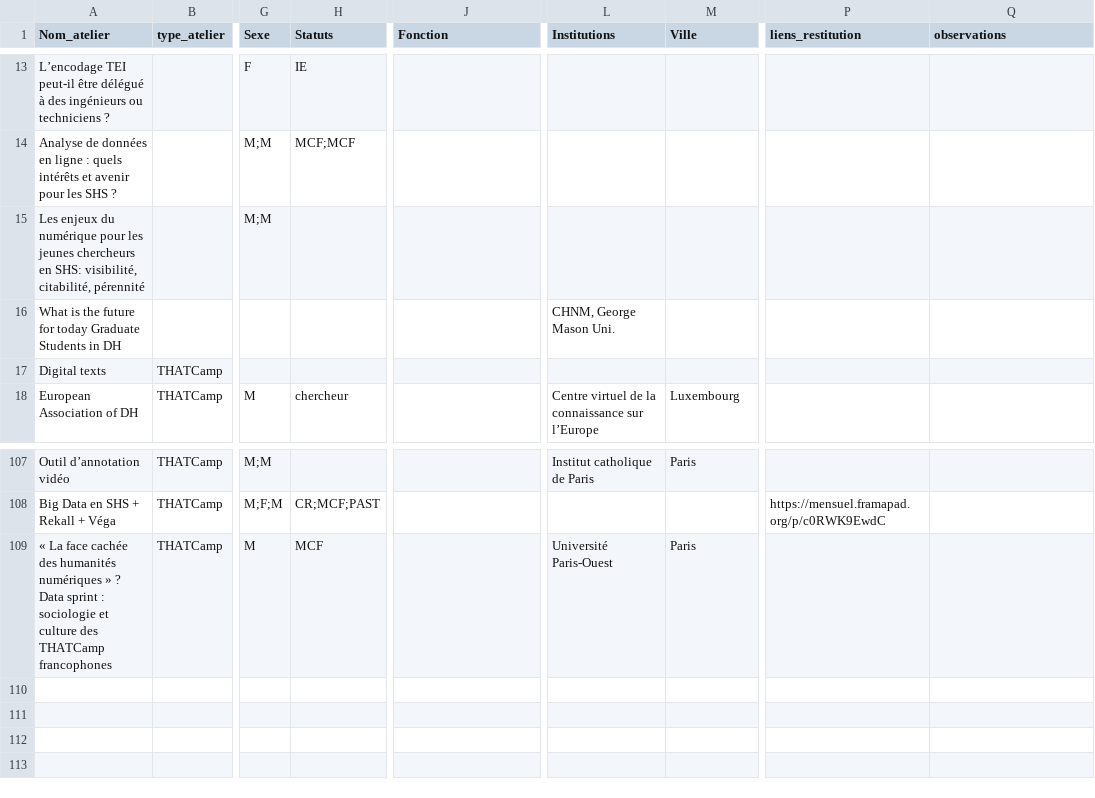
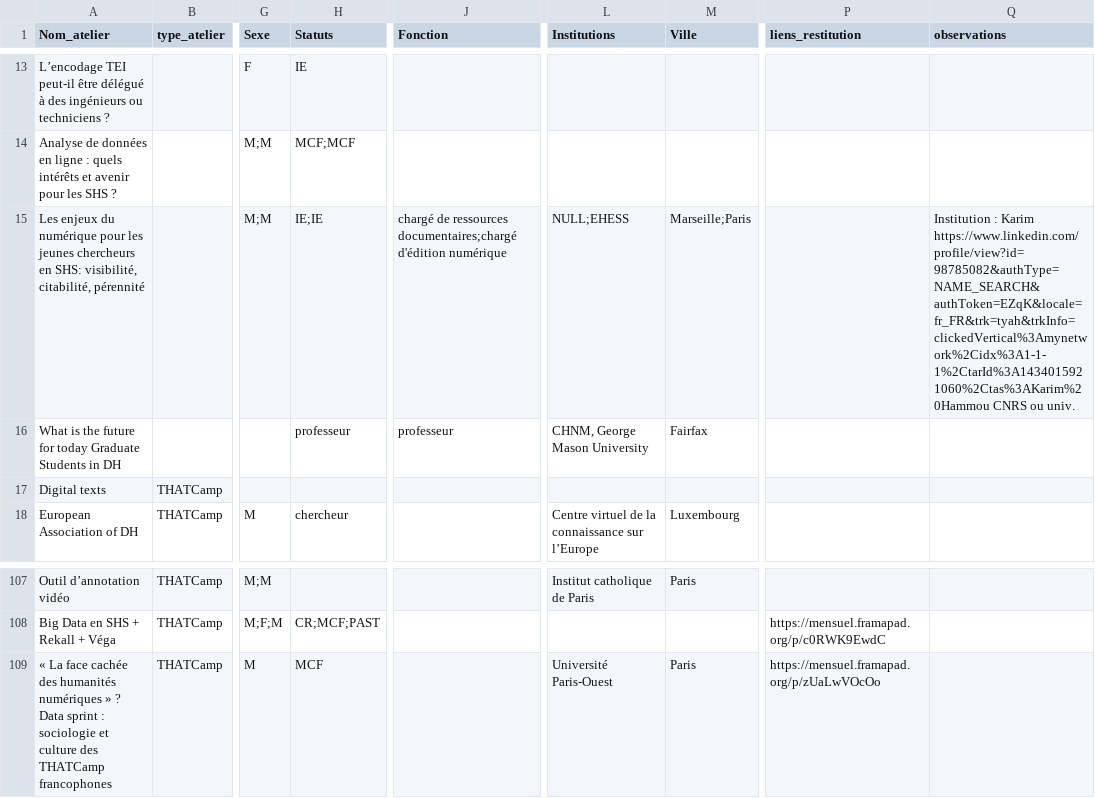
Before and after one commit to josquindebaz/tcp2015, a CSV file: THATCamp FR - Base.csv, drawn as a sheet; only a part is shown, gaps mark what is left out; the diff names each change by its address in the sheet, - before the commit and + after, or states it on an @@ line.

Commit message:
modified:   THATCamp FR - Base.csv 	modified:   auteurs.paj

```diff
--- a/THATCamp FR - Base.csv
+++ b/THATCamp FR - Base.csv
-H15 (Statuts): (empty)
+H15 (Statuts): IE;IE
-J15 (Fonction): (empty)
+J15 (Fonction): chargé de ressources documentaires;chargé d'édition numérique
-L15 (Institutions): (empty)
+L15 (Institutions): NULL;EHESS
-M15 (Ville): (empty)
+M15 (Ville): Marseille;Paris
-Q15 (observations): (empty)
+Q15 (observations): Institution : Karim https://www.linkedin.com/profile/view?id=98785082&authType=NAME_SEARCH&authToken=EZqK&locale=fr_FR&trk=tyah&trkInfo=clickedVertical%3Amynetwork%2Cidx%3A1-1-1%2CtarId%3A1434015921060%2Ctas%3AKarim%20Hammou CNRS ou univ.
-H16 (Statuts): (empty)
+H16 (Statuts): professeur
-J16 (Fonction): (empty)
+J16 (Fonction): professeur
-L16 (Institutions): CHNM, George Mason Uni.
+L16 (Institutions): CHNM, George Mason University
-M16 (Ville): (empty)
+M16 (Ville): Fairfax
-P109 (liens_restitution): (empty)
+P109 (liens_restitution): https://mensuel.framapad.org/p/zUaLwVOcOo
```
Also changed, not shown: 1 other file.
